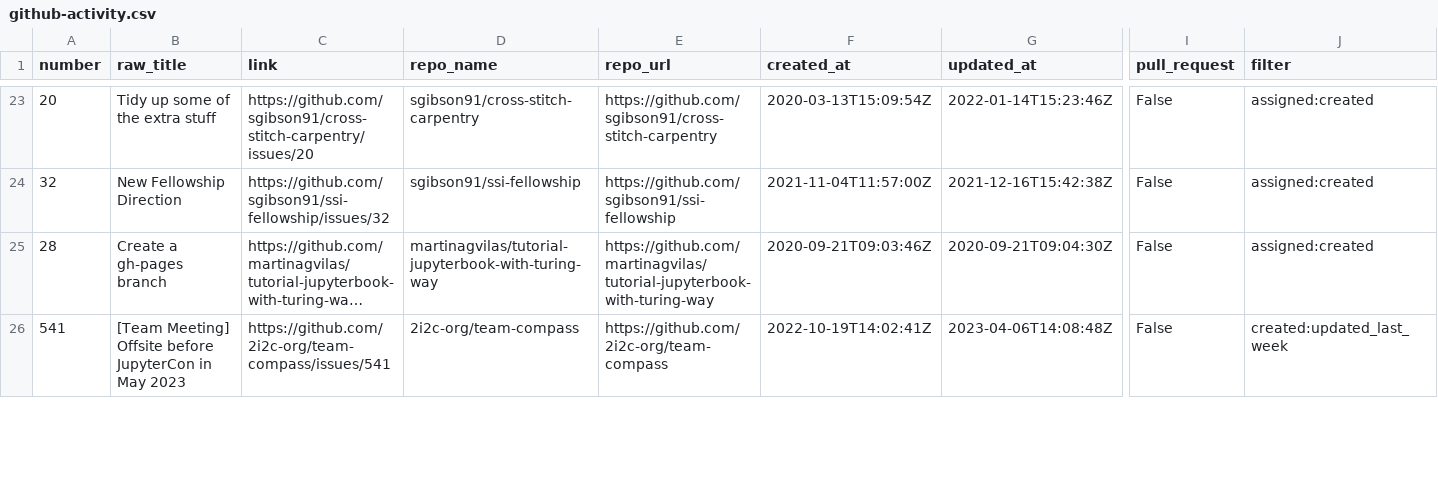
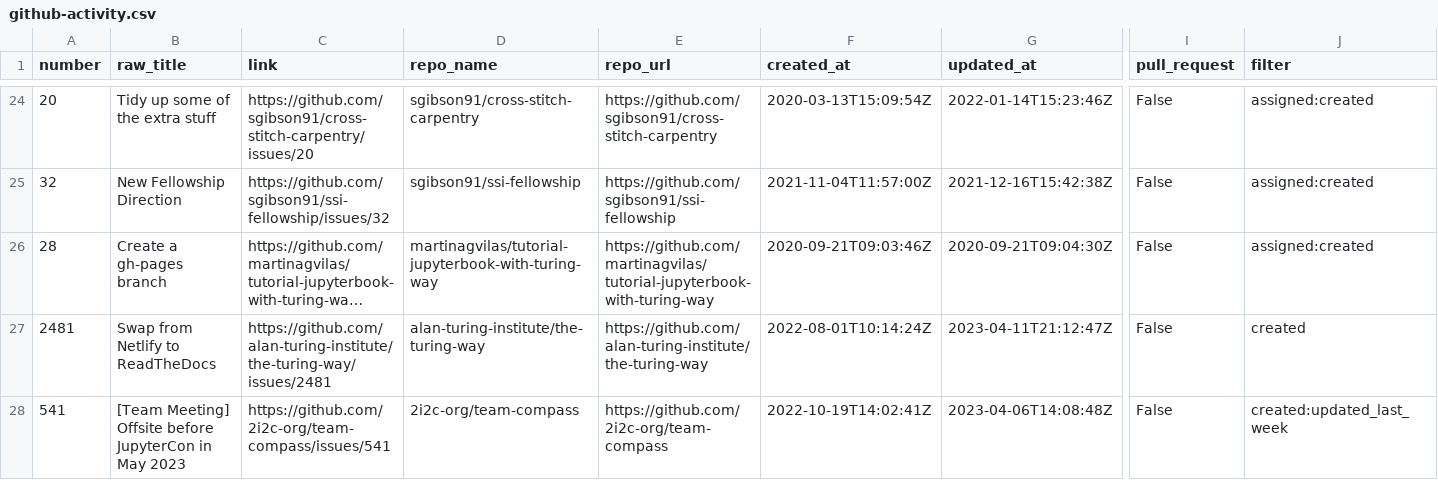
Before and after one commit to sgibson91/github-activity-dashboard, a CSV file: github-activity.csv, drawn as a sheet; only a part is shown, gaps mark what is left out; long unchanged cells end in …; rows hold the shown columns only; the diff covers the shown part only; the diff names each change by its address in the sheet, - before the commit and + after, or states it on an @@ line.

Commit message:
Update the GitHub Activity CSV file

```diff
--- a/github-activity.csv
+++ b/github-activity.csv
+row 27: 2481 | Swap from Netlify to ReadTheDocs | https://github.com/alan-turing-institute/the-turing-way/issues/2481 | alan-turing-institute/the-turing-way | https://github.com/alan-turing-institute/the-turing-way | 2022-08-01T10:14:24Z | 2023-04-11T21:12:47Z | False | created
```
Also changed, not shown: 1 added row, 3 removed rows, 1 moved row and 1 edited cell elsewhere in this file.
